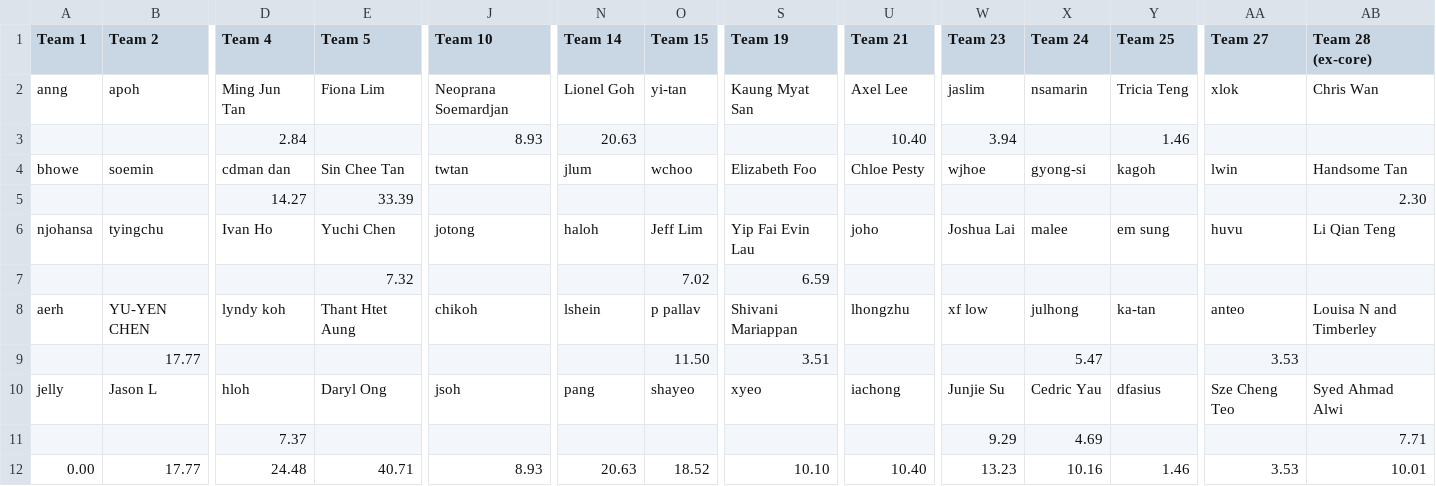
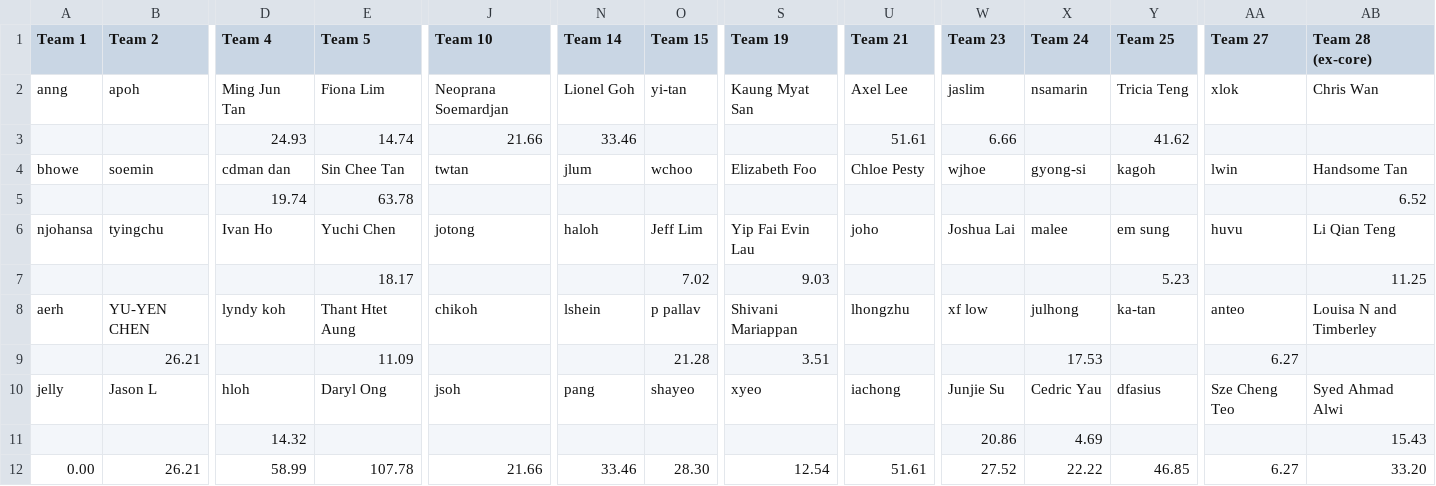
Before and after one commit to gilliorem/fit-commit, a CSV file: data/distance-week-4.csv, drawn as a sheet; only a part is shown, gaps mark what is left out; removed rows and columns are numbered as before the commit, all else as after; rows hold the shown columns only; the diff covers the shown part only; the diff names each change by its address in the sheet, - before the commit and + after, or states it on an @@ line.

Commit message:
update weekly distances

```diff
--- a/data/distance-week-4.csv
+++ b/data/distance-week-4.csv
-row 3:  |  | 2.84 |  | 8.93 | 20.63 |  |  | 10.40 | 3.94 |  | 1.46
+row 3:  |  | 24.93 | 14.74 | 21.66 | 33.46 |  |  | 51.61 | 6.66 |  | 41.62
-row 5:  |  | 14.27 | 33.39 |  |  |  |  |  |  |  |  |  | 2.30
+row 5:  |  | 19.74 | 63.78 |  |  |  |  |  |  |  |  |  | 6.52
-row 7:  |  |  | 7.32 |  |  | 7.02 | 6.59
+row 7:  |  |  | 18.17 |  |  | 7.02 | 9.03 |  |  |  | 5.23 |  | 11.25
-row 9:  | 17.77 |  |  |  |  | 11.50 | 3.51 |  |  | 5.47 |  | 3.53
+row 9:  | 26.21 |  | 11.09 |  |  | 21.28 | 3.51 |  |  | 17.53 |  | 6.27
-row 11:  |  | 7.37 |  |  |  |  |  |  | 9.29 | 4.69 |  |  | 7.71
+row 11:  |  | 14.32 |  |  |  |  |  |  | 20.86 | 4.69 |  |  | 15.43
-B12 (Team 2): 17.77
+B12 (Team 2): 26.21
-D12 (Team 4): 24.48
+D12 (Team 4): 58.99
-E12 (Team 5): 40.71
+E12 (Team 5): 107.78
-J12 (Team 10): 8.93
+J12 (Team 10): 21.66
-N12 (Team 14): 20.63
+N12 (Team 14): 33.46
-O12 (Team 15): 18.52
+O12 (Team 15): 28.30
-S12 (Team 19): 10.10
+S12 (Team 19): 12.54
-U12 (Team 21): 10.40
+U12 (Team 21): 51.61
-W12 (Team 23): 13.23
+W12 (Team 23): 27.52
-X12 (Team 24): 10.16
+X12 (Team 24): 22.22
-Y12 (Team 25): 1.46
+Y12 (Team 25): 46.85
-AA12 (Team 27): 3.53
+AA12 (Team 27): 6.27
-AB12 (Team 28 (ex-core)): 10.01
+AB12 (Team 28 (ex-core)): 33.20
```
Also changed, not shown: 2 edited cells elsewhere in this file, data/distances.csv.
